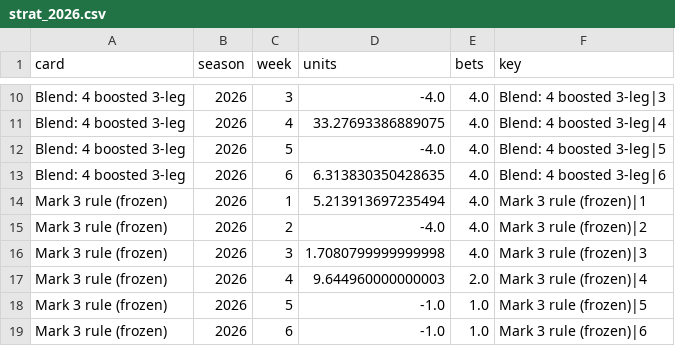
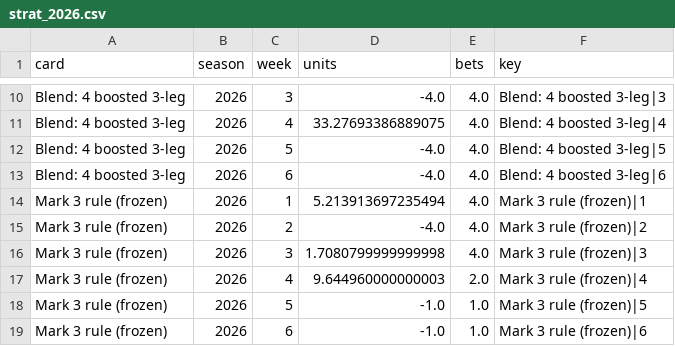
Before and after one commit to Lgulle1/Script-the-slate, a CSV file: records/lab/strat_2026.csv, drawn as a sheet; only a part is shown, gaps mark what is left out; the diff covers the shown part only.

```diff
--- a/records/lab/strat_2026.csv
+++ b/records/lab/strat_2026.csv
@@ -12,3 +12,3 @@ Blend: 4 boosted 3-leg,2026,4,33.27693386889075,4.0,Blend: 4 boosted 3-leg|4
 Blend: 4 boosted 3-leg,2026,5,-4.0,4.0,Blend: 4 boosted 3-leg|5
-Blend: 4 boosted 3-leg,2026,6,6.313830350428635,4.0,Blend: 4 boosted 3-leg|6
+Blend: 4 boosted 3-leg,2026,6,-4.0,4.0,Blend: 4 boosted 3-leg|6
 Mark 3 rule (frozen),2026,1,5.213913697235494,4.0,Mark 3 rule (frozen)|1
```
Also changed, not shown: 18 added rows and 1 edited cell elsewhere in this file, records/lab/cards.csv, records/lab/combo_h2h_boosted.csv, 6 other files.
